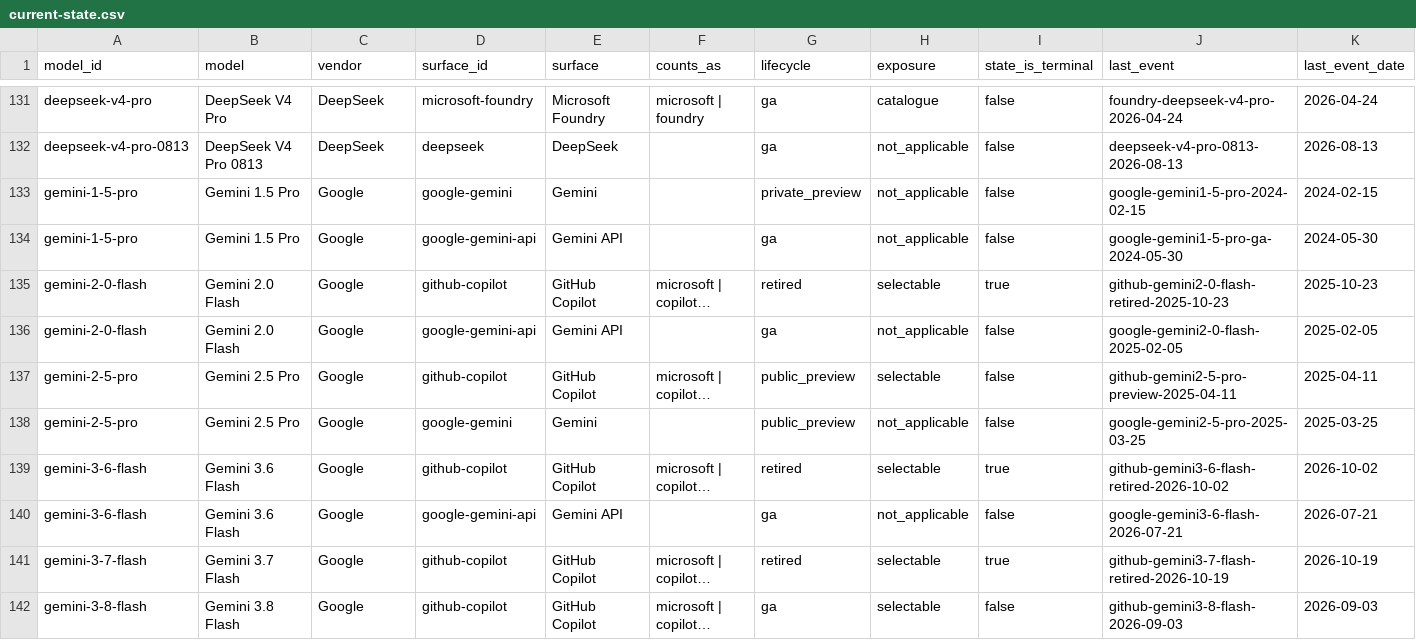
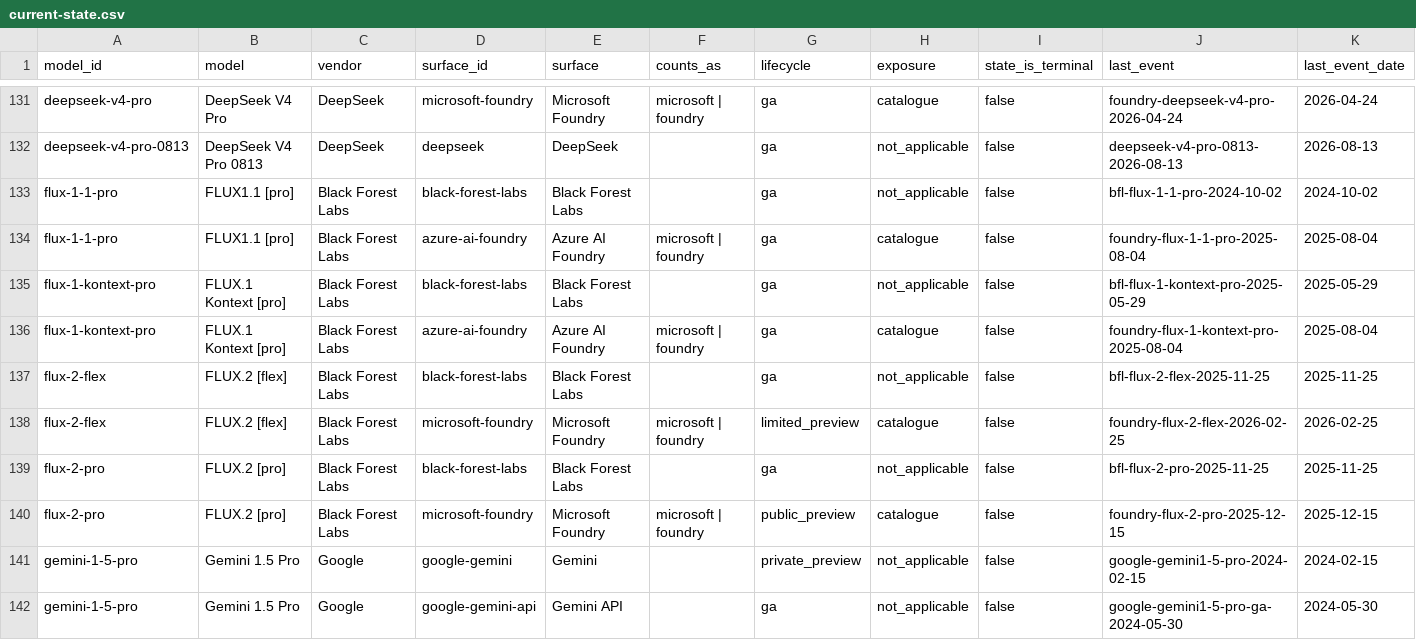
Before and after one commit to Bibbleq/frontier-model-tracker, a CSV file: generated/current-state.csv, drawn as a sheet; only a part is shown, gaps mark what is left out; the shorter side is filled out with more unchanged rows; long unchanged cells end in …; rows hold the shown columns only; the diff names each change by its address in the sheet, - before the commit and + after, or states it on an @@ line.

```diff
--- a/generated/current-state.csv
+++ b/generated/current-state.csv
+row 133: flux-1-1-pro | FLUX1.1 [pro] | Black Forest Labs | black-forest-labs | Black Forest Labs |  | ga | not_applicable | false | bfl-flux-1-1-pro-2024-10-02 | 2024-10-02
+row 134: flux-1-1-pro | FLUX1.1 [pro] | Black Forest Labs | azure-ai-foundry | Azure AI Foundry | microsoft | foundry | ga | catalogue | false | foundry-flux-1-1-pro-2025-08-04 | 2025-08-04
+row 135: flux-1-kontext-pro | FLUX.1 Kontext [pro] | Black Forest Labs | black-forest-labs | Black Forest Labs |  | ga | not_applicable | false | bfl-flux-1-kontext-pro-2025-05-29 | 2025-05-29
+row 136: flux-1-kontext-pro | FLUX.1 Kontext [pro] | Black Forest Labs | azure-ai-foundry | Azure AI Foundry | microsoft | foundry | ga | catalogue | false | foundry-flux-1-kontext-pro-2025-08-04 | 2025-08-04
+row 137: flux-2-flex | FLUX.2 [flex] | Black Forest Labs | black-forest-labs | Black Forest Labs |  | ga | not_applicable | false | bfl-flux-2-flex-2025-11-25 | 2025-11-25
+row 138: flux-2-flex | FLUX.2 [flex] | Black Forest Labs | microsoft-foundry | Microsoft Foundry | microsoft | foundry | limited_preview | catalogue | false | foundry-flux-2-flex-2026-02-25 | 2026-02-25
+row 139: flux-2-pro | FLUX.2 [pro] | Black Forest Labs | black-forest-labs | Black Forest Labs |  | ga | not_applicable | false | bfl-flux-2-pro-2025-11-25 | 2025-11-25
+row 140: flux-2-pro | FLUX.2 [pro] | Black Forest Labs | microsoft-foundry | Microsoft Foundry | microsoft | foundry | public_preview | catalogue | false | foundry-flux-2-pro-2025-12-15 | 2025-12-15
```
Also changed, not shown: generated/models.csv, generated/surfaces.csv, 9 other files.
